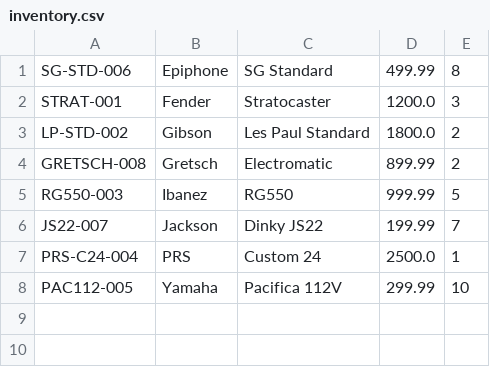
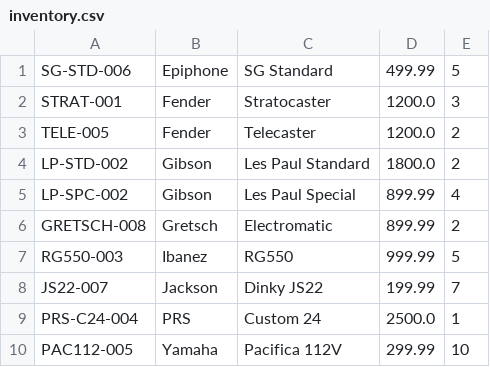
Before and after one commit to earthshad0w/inventory, a CSV file: inventory.csv, drawn as a sheet.

```diff
--- a/inventory.csv
+++ b/inventory.csv
@@ -1,4 +1,6 @@
-SG-STD-006,Epiphone,SG Standard,499.99,8
+SG-STD-006,Epiphone,SG Standard,499.99,5
 STRAT-001,Fender,Stratocaster,1200.0,3
+TELE-005,Fender,Telecaster,1200.0,2
 LP-STD-002,Gibson,Les Paul Standard,1800.0,2
+LP-SPC-002,Gibson,Les Paul Special,899.99,4
 GRETSCH-008,Gretsch,Electromatic,899.99,2
```
Also changed, not shown: 2 other files.
